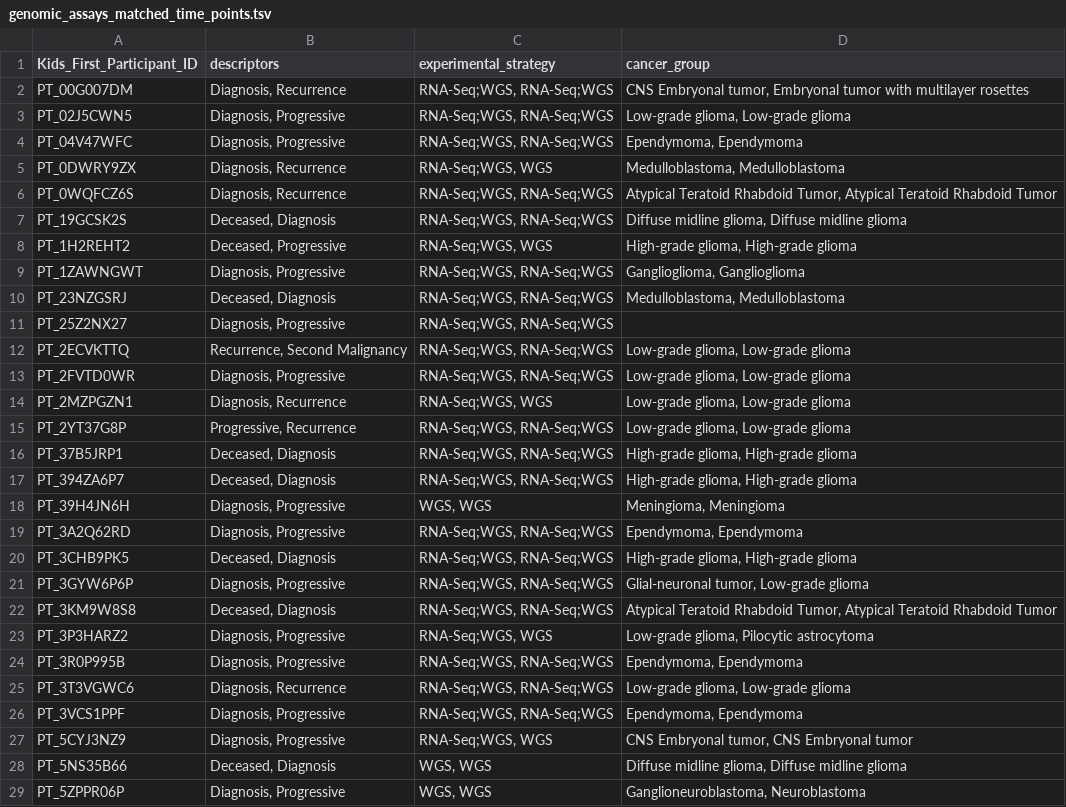
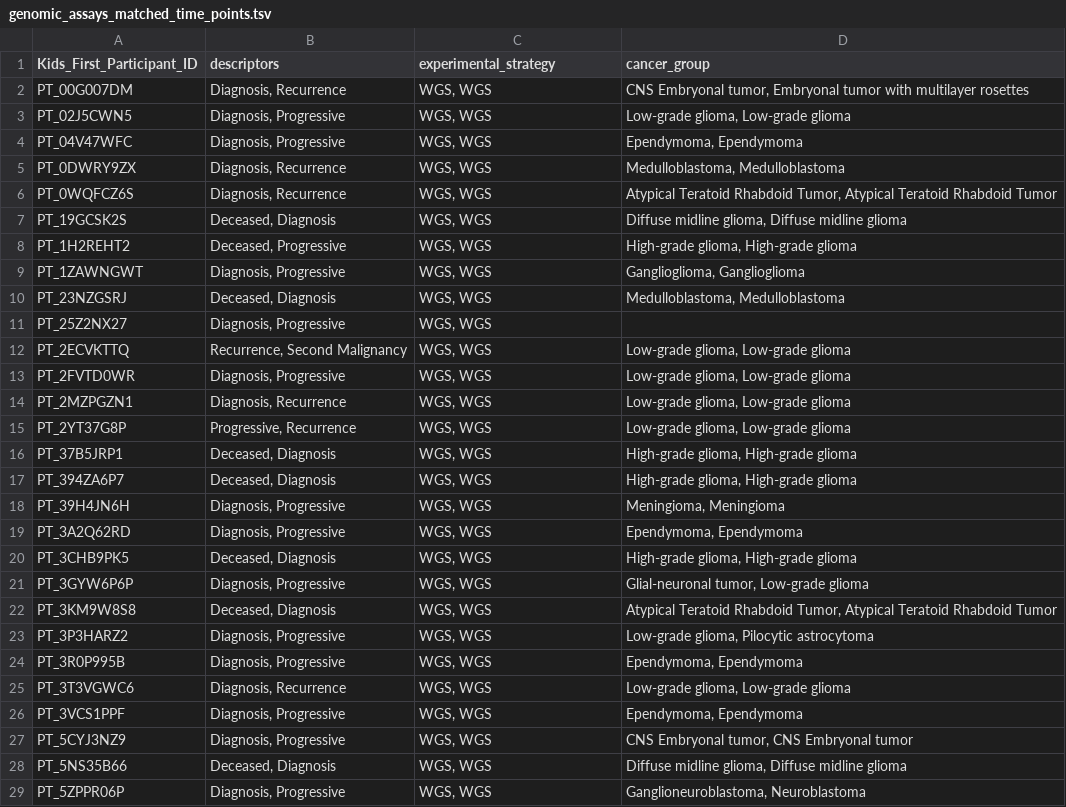
Before and after one commit to rokitalab/tumor-evolution, a TSV file: analyses/sample-distribution-analysis/results/genomic_assays_matched_time_points.tsv, drawn as a sheet; only a part is shown; the diff covers the shown part only.

Commit message:
Remove author name and mutate experimental_strategy

```diff
--- a/analyses/sample-distribution-analysis/results/genomic_assays_matched_time_points.tsv
+++ b/analyses/sample-distribution-analysis/results/genomic_assays_matched_time_points.tsv
@@ -1,28 +1,28 @@
 Kids_First_Participant_ID	descriptors	experimental_strategy	cancer_group
-PT_00G007DM	Diagnosis, Recurrence	RNA-Seq;WGS, RNA-Seq;WGS	CNS Embryonal tumor, Embryonal tumor with multilayer rosettes
-PT_02J5CWN5	Diagnosis, Progressive	RNA-Seq;WGS, RNA-Seq;WGS	Low-grade glioma, Low-grade glioma
-PT_04V47WFC	Diagnosis, Progressive	RNA-Seq;WGS, RNA-Seq;WGS	Ependymoma, Ependymoma
-PT_0DWRY9ZX	Diagnosis, Recurrence	RNA-Seq;WGS, WGS	Medulloblastoma, Medulloblastoma
-PT_0WQFCZ6S	Diagnosis, Recurrence	RNA-Seq;WGS, RNA-Seq;WGS	Atypical Teratoid Rhabdoid Tumor, Atypical Teratoid Rhabdoid Tumor
-PT_19GCSK2S	Deceased, Diagnosis	RNA-Seq;WGS, RNA-Seq;WGS	Diffuse midline glioma, Diffuse midline glioma
-PT_1H2REHT2	Deceased, Progressive	RNA-Seq;WGS, WGS	High-grade glioma, High-grade glioma
-PT_1ZAWNGWT	Diagnosis, Progressive	RNA-Seq;WGS, RNA-Seq;WGS	Ganglioglioma, Ganglioglioma
-PT_23NZGSRJ	Deceased, Diagnosis	RNA-Seq;WGS, RNA-Seq;WGS	Medulloblastoma, Medulloblastoma
-PT_25Z2NX27	Diagnosis, Progressive	RNA-Seq;WGS, RNA-Seq;WGS	
-PT_2ECVKTTQ	Recurrence, Second Malignancy	RNA-Seq;WGS, RNA-Seq;WGS	Low-grade glioma, Low-grade glioma
-PT_2FVTD0WR	Diagnosis, Progressive	RNA-Seq;WGS, RNA-Seq;WGS	Low-grade glioma, Low-grade glioma
-PT_2MZPGZN1	Diagnosis, Recurrence	RNA-Seq;WGS, WGS	Low-grade glioma, Low-grade glioma
-PT_2YT37G8P	Progressive, Recurrence	RNA-Seq;WGS, RNA-Seq;WGS	Low-grade glioma, Low-grade glioma
-PT_37B5JRP1	Deceased, Diagnosis	RNA-Seq;WGS, RNA-Seq;WGS	High-grade glioma, High-grade glioma
-PT_394ZA6P7	Deceased, Diagnosis	RNA-Seq;WGS, RNA-Seq;WGS	High-grade glioma, High-grade glioma
+PT_00G007DM	Diagnosis, Recurrence	WGS, WGS	CNS Embryonal tumor, Embryonal tumor with multilayer rosettes
+PT_02J5CWN5	Diagnosis, Progressive	WGS, WGS	Low-grade glioma, Low-grade glioma
+PT_04V47WFC	Diagnosis, Progressive	WGS, WGS	Ependymoma, Ependymoma
+PT_0DWRY9ZX	Diagnosis, Recurrence	WGS, WGS	Medulloblastoma, Medulloblastoma
+PT_0WQFCZ6S	Diagnosis, Recurrence	WGS, WGS	Atypical Teratoid Rhabdoid Tumor, Atypical Teratoid Rhabdoid Tumor
+PT_19GCSK2S	Deceased, Diagnosis	WGS, WGS	Diffuse midline glioma, Diffuse midline glioma
+PT_1H2REHT2	Deceased, Progressive	WGS, WGS	High-grade glioma, High-grade glioma
+PT_1ZAWNGWT	Diagnosis, Progressive	WGS, WGS	Ganglioglioma, Ganglioglioma
+PT_23NZGSRJ	Deceased, Diagnosis	WGS, WGS	Medulloblastoma, Medulloblastoma
+PT_25Z2NX27	Diagnosis, Progressive	WGS, WGS	
+PT_2ECVKTTQ	Recurrence, Second Malignancy	WGS, WGS	Low-grade glioma, Low-grade glioma
+PT_2FVTD0WR	Diagnosis, Progressive	WGS, WGS	Low-grade glioma, Low-grade glioma
+PT_2MZPGZN1	Diagnosis, Recurrence	WGS, WGS	Low-grade glioma, Low-grade glioma
+PT_2YT37G8P	Progressive, Recurrence	WGS, WGS	Low-grade glioma, Low-grade glioma
+PT_37B5JRP1	Deceased, Diagnosis	WGS, WGS	High-grade glioma, High-grade glioma
+PT_394ZA6P7	Deceased, Diagnosis	WGS, WGS	High-grade glioma, High-grade glioma
 PT_39H4JN6H	Diagnosis, Progressive	WGS, WGS	Meningioma, Meningioma
-PT_3A2Q62RD	Diagnosis, Progressive	RNA-Seq;WGS, RNA-Seq;WGS	Ependymoma, Ependymoma
-PT_3CHB9PK5	Deceased, Diagnosis	RNA-Seq;WGS, RNA-Seq;WGS	High-grade glioma, High-grade glioma
-PT_3GYW6P6P	Diagnosis, Progressive	RNA-Seq;WGS, RNA-Seq;WGS	Glial-neuronal tumor, Low-grade glioma
-PT_3KM9W8S8	Deceased, Diagnosis	RNA-Seq;WGS, RNA-Seq;WGS	Atypical Teratoid Rhabdoid Tumor, Atypical Teratoid Rhabdoid Tumor
-PT_3P3HARZ2	Diagnosis, Progressive	RNA-Seq;WGS, WGS	Low-grade glioma, Pilocytic astrocytoma
-PT_3R0P995B	Diagnosis, Progressive	RNA-Seq;WGS, RNA-Seq;WGS	Ependymoma, Ependymoma
-PT_3T3VGWC6	Diagnosis, Recurrence	RNA-Seq;WGS, RNA-Seq;WGS	Low-grade glioma, Low-grade glioma
-PT_3VCS1PPF	Diagnosis, Progressive	RNA-Seq;WGS, RNA-Seq;WGS	Ependymoma, Ependymoma
-PT_5CYJ3NZ9	Diagnosis, Progressive	RNA-Seq;WGS, WGS	CNS Embryonal tumor, CNS Embryonal tumor
+PT_3A2Q62RD	Diagnosis, Progressive	WGS, WGS	Ependymoma, Ependymoma
+PT_3CHB9PK5	Deceased, Diagnosis	WGS, WGS	High-grade glioma, High-grade glioma
+PT_3GYW6P6P	Diagnosis, Progressive	WGS, WGS	Glial-neuronal tumor, Low-grade glioma
+PT_3KM9W8S8	Deceased, Diagnosis	WGS, WGS	Atypical Teratoid Rhabdoid Tumor, Atypical Teratoid Rhabdoid Tumor
+PT_3P3HARZ2	Diagnosis, Progressive	WGS, WGS	Low-grade glioma, Pilocytic astrocytoma
+PT_3R0P995B	Diagnosis, Progressive	WGS, WGS	Ependymoma, Ependymoma
+PT_3T3VGWC6	Diagnosis, Recurrence	WGS, WGS	Low-grade glioma, Low-grade glioma
+PT_3VCS1PPF	Diagnosis, Progressive	WGS, WGS	Ependymoma, Ependymoma
+PT_5CYJ3NZ9	Diagnosis, Progressive	WGS, WGS	CNS Embryonal tumor, CNS Embryonal tumor
 PT_5NS35B66	Deceased, Diagnosis	WGS, WGS	Diffuse midline glioma, Diffuse midline glioma
```
Also changed, not shown: 79 edited cells elsewhere in this file, analyses/sample-distribution-analysis/results/transcriptomic_assays_matched_time_points.tsv, 2 other files.
